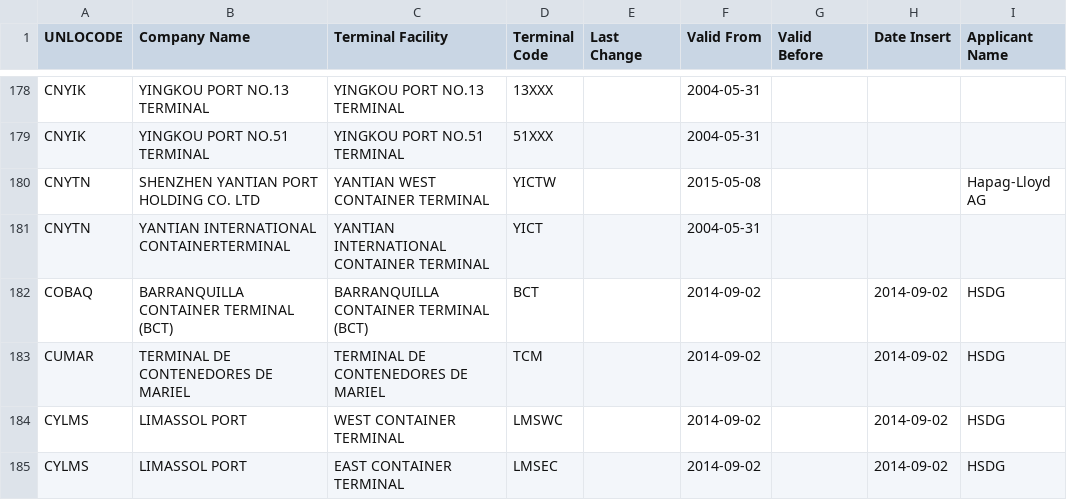
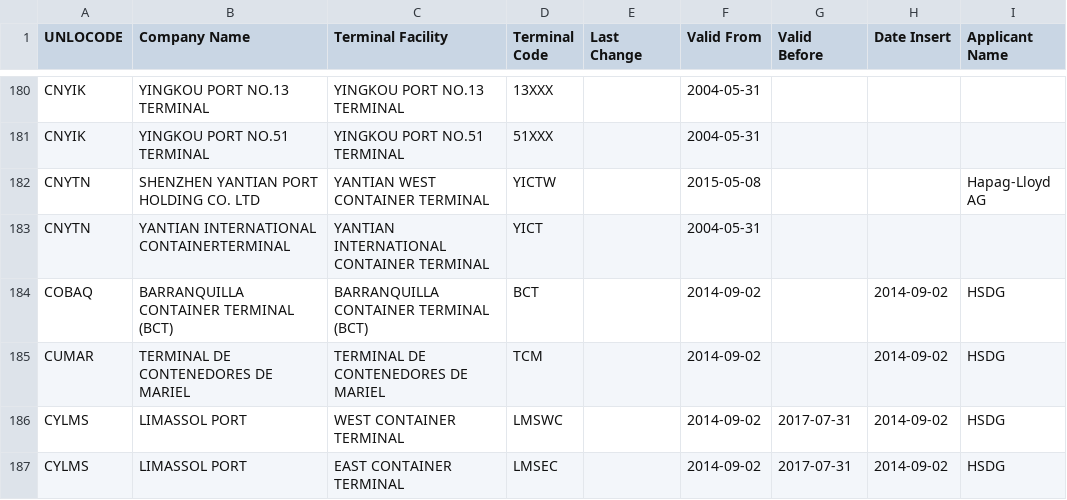
Before and after one commit to datasets/smdg-master-terminal-facilities-list, a CSV file: data/smdg-master-terminal-facilities-list.csv, drawn as a sheet; only a part is shown, gaps mark what is left out; addresses are those after the commit; the diff covers the shown part only; the diff names each change by its address in the sheet, - before the commit and + after, or states it on an @@ line.

```diff
--- a/data/smdg-master-terminal-facilities-list.csv
+++ b/data/smdg-master-terminal-facilities-list.csv
-G186:G187 (Valid Before): (empty)
+G186:G187 (Valid Before): 2017-07-31
```
Also changed, not shown: 8 added rows and 1 edited cell elsewhere in this file, 1 other file.
